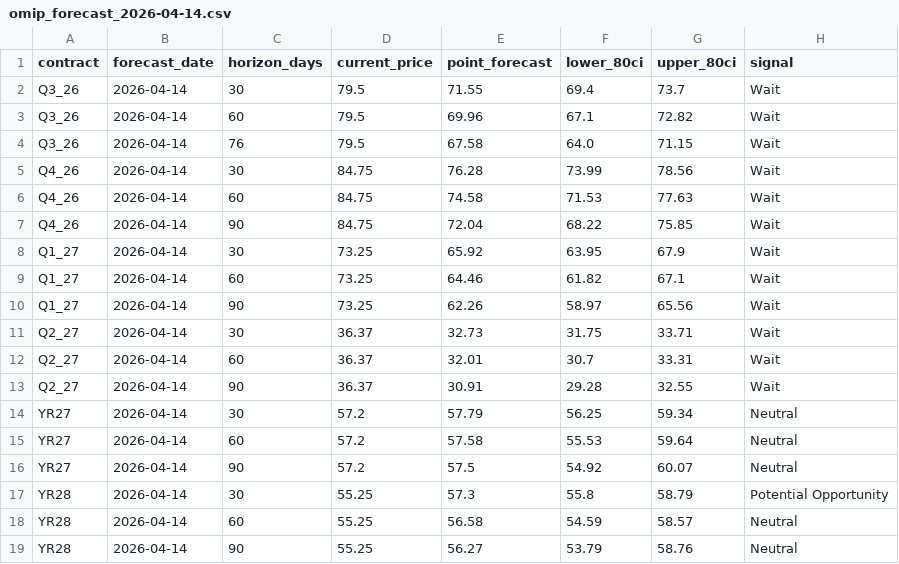
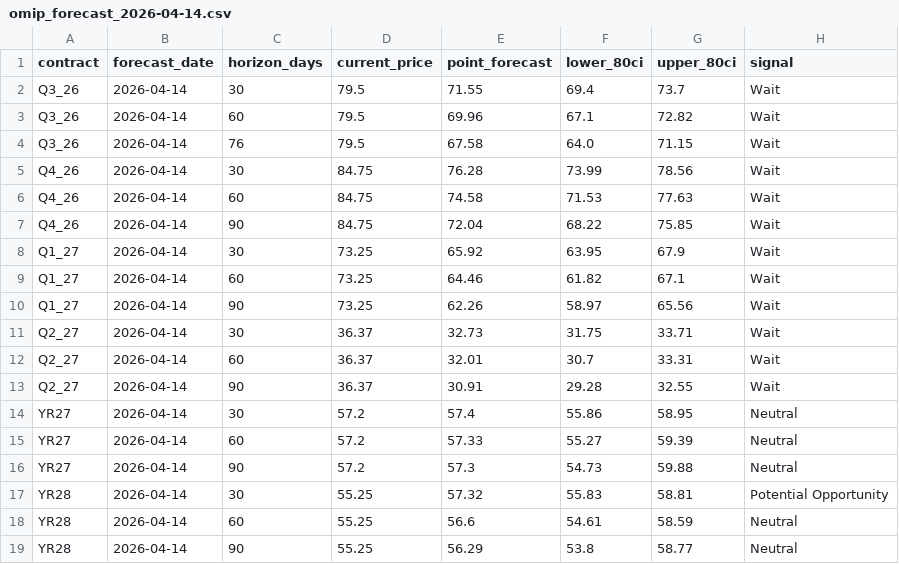
Before and after one commit to sergioolobo/OMIP, a CSV file: scripts/outputs/forecasts/omip_forecast_2026-04-14.csv, drawn as a sheet.

```diff
--- a/scripts/outputs/forecasts/omip_forecast_2026-04-14.csv
+++ b/scripts/outputs/forecasts/omip_forecast_2026-04-14.csv
@@ -13,7 +13,7 @@ Q2_27,2026-04-14,60,36.37,32.01,30.7,33.31,Wait
 Q2_27,2026-04-14,90,36.37,30.91,29.28,32.55,Wait
-YR27,2026-04-14,30,57.2,57.79,56.25,59.34,Neutral
-YR27,2026-04-14,60,57.2,57.58,55.53,59.64,Neutral
-YR27,2026-04-14,90,57.2,57.5,54.92,60.07,Neutral
-YR28,2026-04-14,30,55.25,57.3,55.8,58.79,Potential Opportunity
-YR28,2026-04-14,60,55.25,56.58,54.59,58.57,Neutral
-YR28,2026-04-14,90,55.25,56.27,53.79,58.76,Neutral
+YR27,2026-04-14,30,57.2,57.4,55.86,58.95,Neutral
+YR27,2026-04-14,60,57.2,57.33,55.27,59.39,Neutral
+YR27,2026-04-14,90,57.2,57.3,54.73,59.88,Neutral
+YR28,2026-04-14,30,55.25,57.32,55.83,58.81,Potential Opportunity
+YR28,2026-04-14,60,55.25,56.6,54.61,58.59,Neutral
+YR28,2026-04-14,90,55.25,56.29,53.8,58.77,Neutral
```
Also changed, not shown: scripts/outputs/forecasts/walkforward_results.csv, 8 other files.
